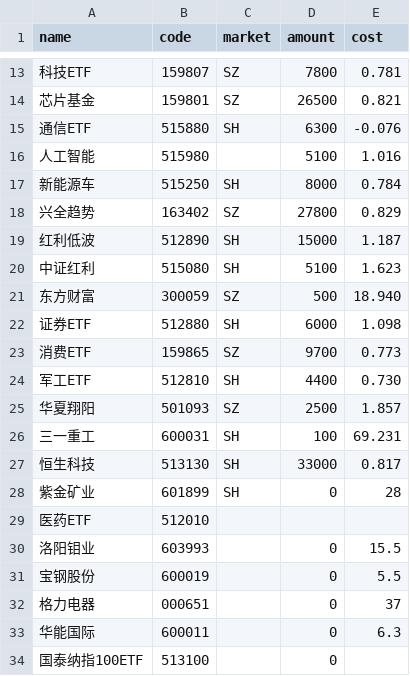
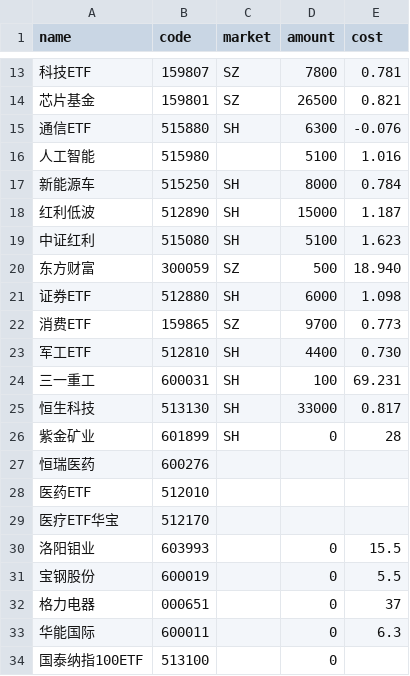
Before and after one commit to HzlGauss/market_watcher, a CSV file: holdings.csv, drawn as a sheet; only a part is shown, gaps mark what is left out.

Commit message:
持仓

```diff
--- a/holdings.csv
+++ b/holdings.csv
@@ -17,3 +17,2 @@ name,code,market,amount,cost
 新能源车,515250,SH,8000,0.784
-兴全趋势,163402,SZ,27800,0.829
 红利低波,512890,SH,15000,1.187
@@ -24,3 +23,2 @@ name,code,market,amount,cost
 军工ETF,512810,SH,4400,0.730
-华夏翔阳,501093,SZ,2500,1.857
 三一重工,600031,SH,100,69.231
@@ -28,3 +26,5 @@ name,code,market,amount,cost
 紫金矿业,601899,SH,0,28
+恒瑞医药,600276,,,
 医药ETF,512010,,,
+医疗ETF华宝,512170,,,
 洛阳钼业,603993,,0,15.5
```
